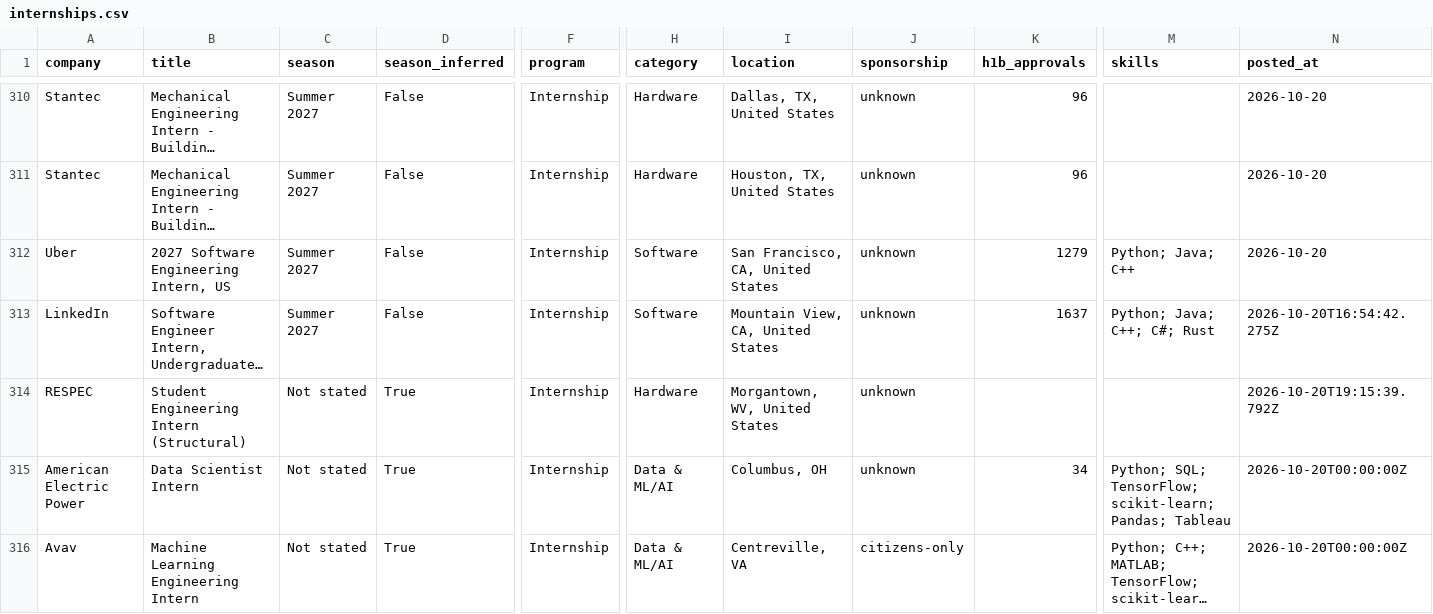
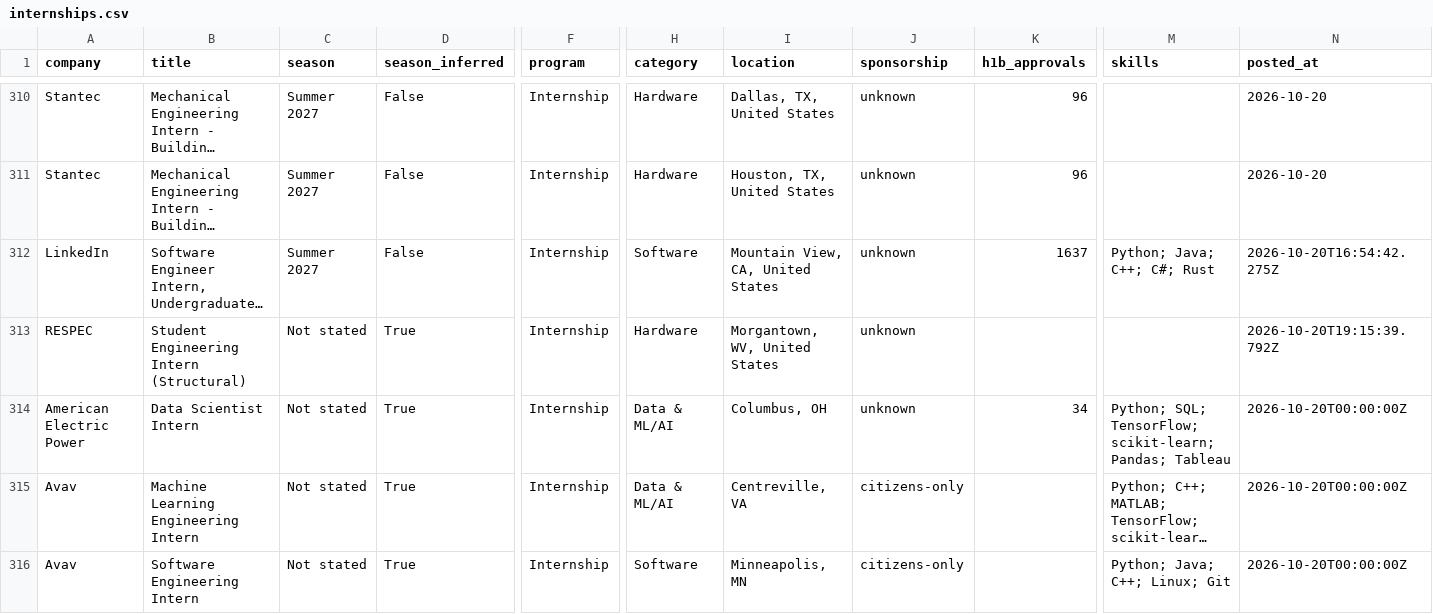
Before and after one commit to HeyIniHere/Automated-List-Of-Summer-2027-and-Fall-2026-MechEng-Internships, a CSV file: data/internships.csv, drawn as a sheet; only a part is shown, gaps mark what is left out; the shorter side is filled out with more unchanged rows; long unchanged cells end in …; rows hold the shown columns only; the diff names each change by its address in the sheet, - before the commit and + after, or states it on an @@ line.

```diff
--- a/data/internships.csv
+++ b/data/internships.csv
-row 312: Uber | 2027 Software Engineering Intern, US | Summer 2027 | False | Internship | Software | San Francisco, CA, United States | unknown | 1279 | Python; Java; C++ | 2026-10-20
```
Also changed, not shown: docs/internships.csv, 12 other files.
